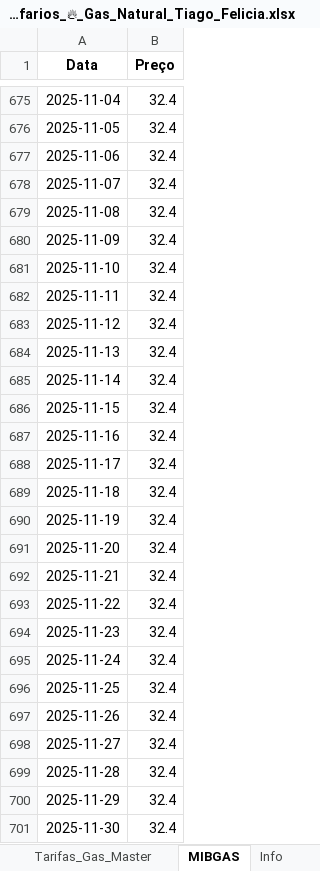
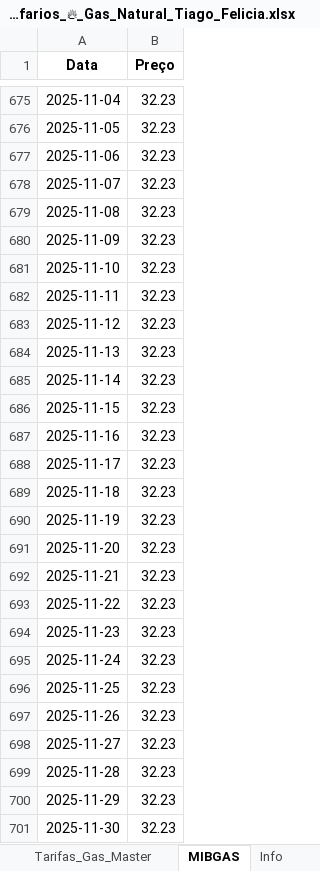
Before and after one commit to tiagofelicia/simulador-tarifarios-gas, an Excel workbook: Tarifarios_🔥_Gas_Natural_Tiago_Felicia.xlsx, sheet MIBGAS, drawn as a sheet; only a part is shown, gaps mark what is left out; values as stored, in another font and other column widths than the file's, no borders; the diff covers the shown part only; the diff names each change by its address in the sheet, - before the commit and + after, or states it on an @@ line.

```diff
--- a/Tarifarios_🔥_Gas_Natural_Tiago_Felicia.xlsx (sheet MIBGAS)
+++ b/Tarifarios_🔥_Gas_Natural_Tiago_Felicia.xlsx (sheet MIBGAS)
-B675:B701 (Preço): 32.4
+B675:B701 (Preço): 32.23
```
Also changed, not shown: 788 edited cells elsewhere in this sheet, sheet Info.
